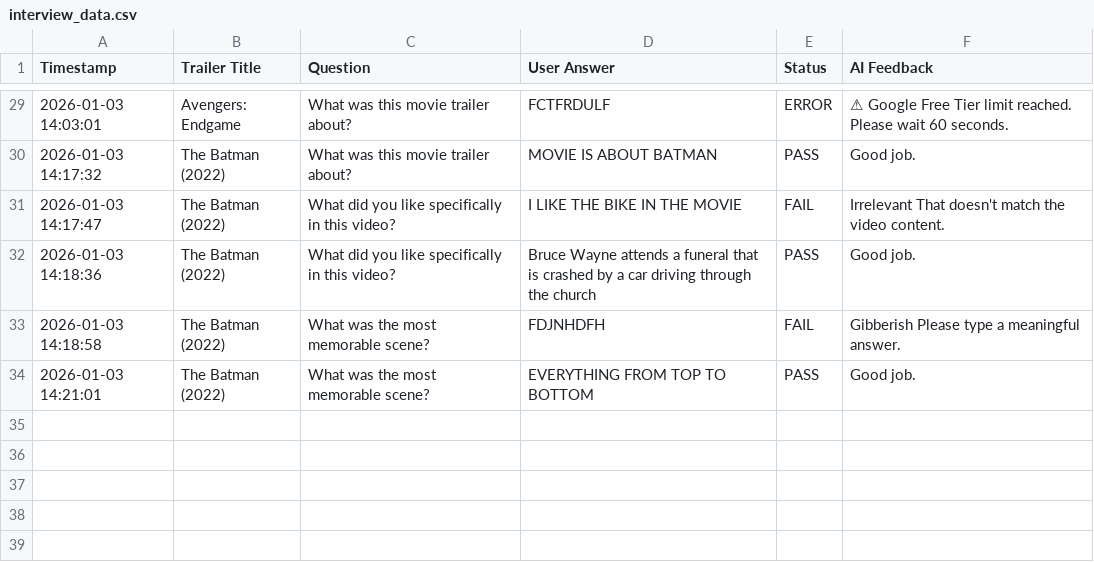
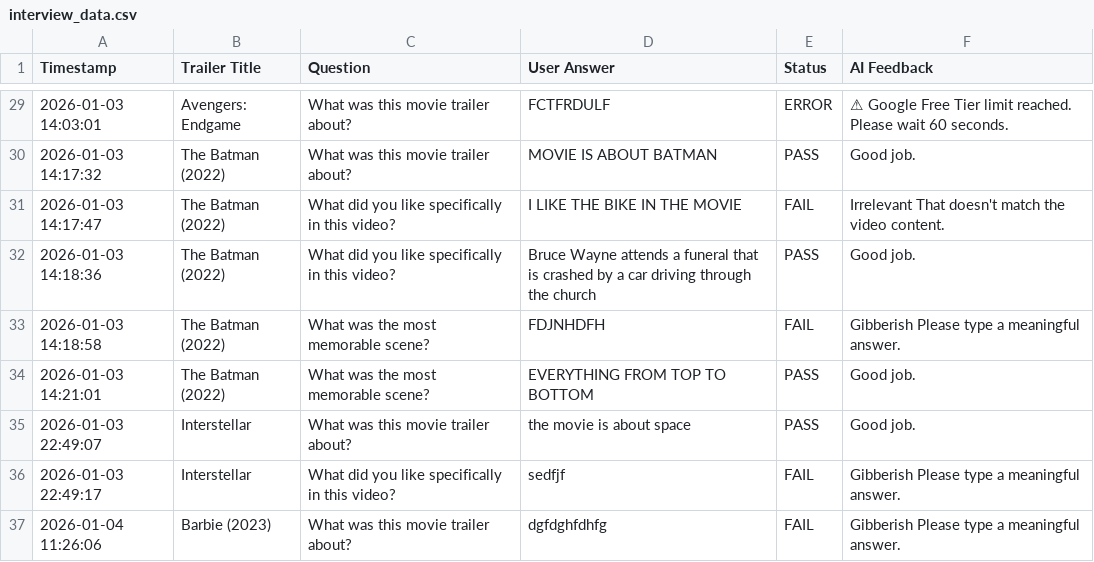
Before and after one commit to Abhimaheshwari1/AI-Trailer-Analyst, a CSV file: interview_data.csv, drawn as a sheet; only a part is shown, gaps mark what is left out; the diff names each change by its address in the sheet, - before the commit and + after, or states it on an @@ line.

```diff
--- a/interview_data.csv
+++ b/interview_data.csv
+row 35: 2026-01-03 22:49:07 | Interstellar | What was this movie trailer about? | the movie is about space | PASS | Good job.
+row 36: 2026-01-03 22:49:17 | Interstellar | What did you like specifically in this video? | sedfjf | FAIL | Gibberish Please type a meaningful answer.
+row 37: 2026-01-04 11:26:06 | Barbie (2023) | What was this movie trailer about? | dgfdghfdhfg | FAIL | Gibberish Please type a meaningful answer.
```
Also changed, not shown: 1 other file.
